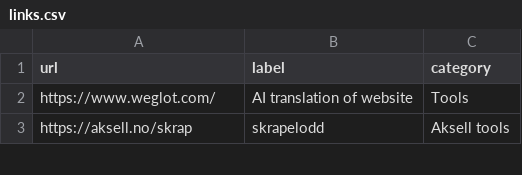
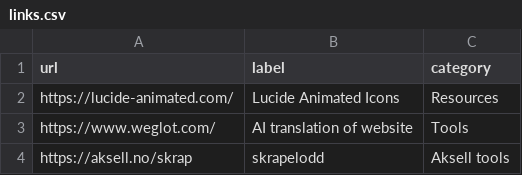
Before and after one commit to aksellsor/aksell.dev, a CSV file: public/links.csv, drawn as a sheet; only a part is shown; the diff names each change by its address in the sheet, - before the commit and + after, or states it on an @@ line.

Commit message:
Update links.csv

```diff
--- a/public/links.csv
+++ b/public/links.csv
+row 2: https://lucide-animated.com/ | Lucide Animated Icons | Resources
```
